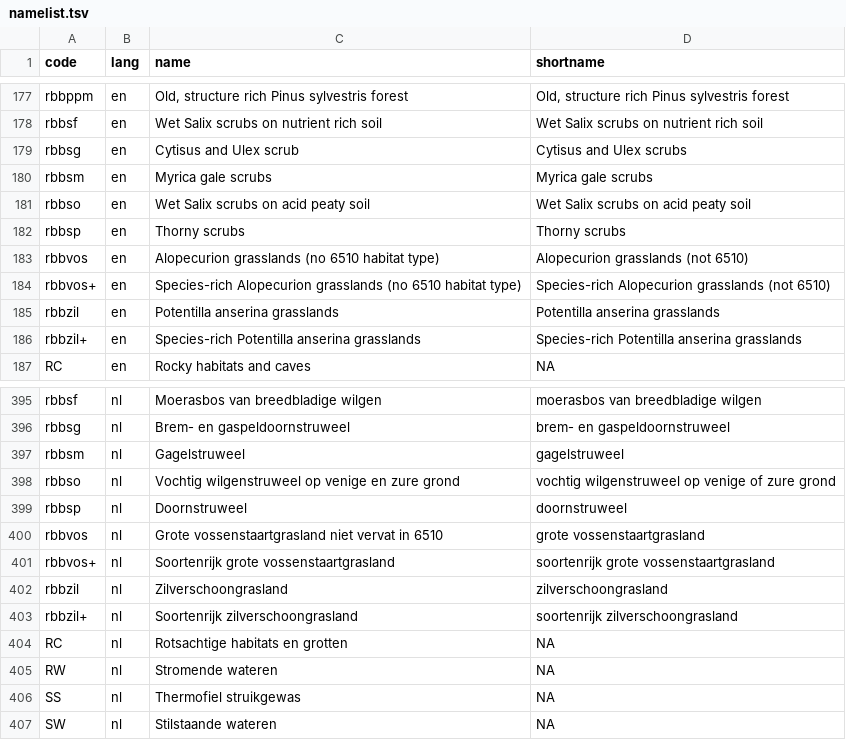
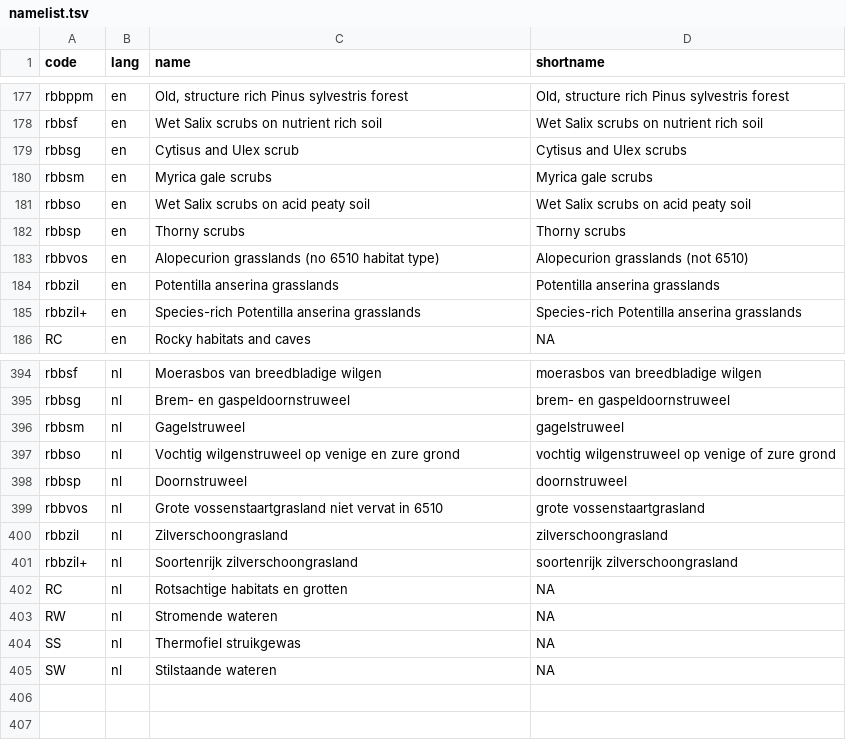
Before and after one commit to inbo/n2khab, a TSV file: inst/textdata/namelist.tsv, drawn as a sheet; only a part is shown, gaps mark what is left out.

```diff
--- a/inst/textdata/namelist.tsv
+++ b/inst/textdata/namelist.tsv
@@ -183,3 +183,2 @@ rbbsp	en	Thorny scrubs	Thorny scrubs
 rbbvos	en	Alopecurion grasslands (no 6510 habitat type)	Alopecurion grasslands (not 6510)
-rbbvos+	en	Species-rich Alopecurion grasslands (no 6510 habitat type)	Species-rich Alopecurion grasslands (not 6510)
 rbbzil	en	Potentilla anserina grasslands	Potentilla anserina grasslands
@@ -400,3 +399,2 @@ rbbsp	nl	Doornstruweel	doornstruweel
 rbbvos	nl	Grote vossenstaartgrasland niet vervat in 6510	grote vossenstaartgrasland
-rbbvos+	nl	Soortenrijk grote vossenstaartgrasland	soortenrijk grote vossenstaartgrasland
 rbbzil	nl	Zilverschoongrasland	zilverschoongrasland
```
Also changed, not shown: inst/textdata/types.csv, 2 other files.
